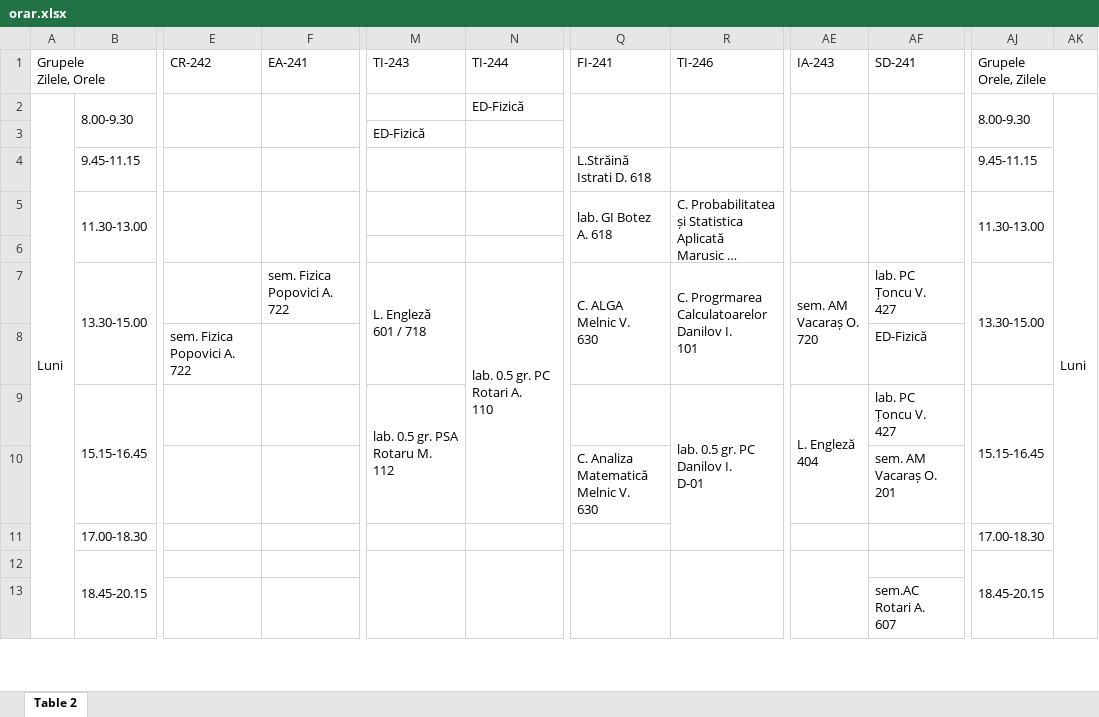
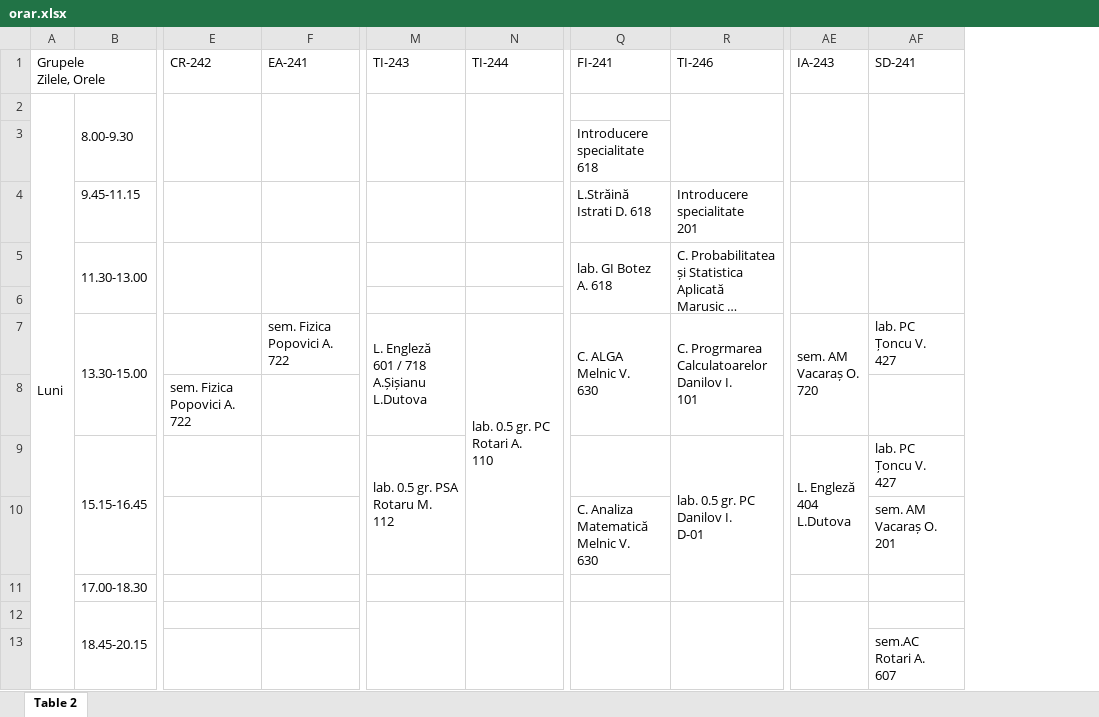
Before and after one commit to vaniok56/ORAR_UTM_FCIM_BOT, an Excel workbook: orar.xlsx, sheet Table 2, drawn as a sheet; only a part is shown, gaps mark what is left out; long unchanged cells end in …; values as stored, in another font and other column widths than the file's, no cell formats; charts and pictures not drawn; removed rows and columns are numbered as before the commit, all else as after; rows hold the shown columns only; ↵ is a line break in a cell; the diff covers the shown part only; the diff names each change by its address in the sheet, - before the commit and + after, or states it on an @@ line.

```diff
--- a/orar.xlsx (sheet Table 2)
+++ b/orar.xlsx (sheet Table 2)
-column AJ (Grupele Orele, Zilele), row 2: 8.00-9.30; rows 4-12: 9.45-11.15 | 11.30-13.00 |  | 13.30-15.00 |  | 15.15-16.45 |  | 17.00-18.30 | 18.45-20.15
-column AK, row 2: Luni
+M2:M3 merged
-N2 (TI-244): ED-Fizică
+N2 (TI-244): (empty)
+N2:N3 merged
-Q2:Q3 merged
-row 3:  |  |  |  | ED-Fizică
+row 3:  |  |  |  |  |  | Introducere specialitate 618
-R4 (TI-246): (empty)
+R4 (TI-246): Introducere specialitate ↵ 201
-F7 (EA-241): sem. Fizica ↵ Popovici A. ↵ 722
+F7 (EA-241): sem. Fizica Popovici A. ↵ 722
-M7 (TI-243): L. Engleză ↵ 601 / 718
+M7 (TI-243): L. Engleză ↵ 601 / 718 ↵ A.Șișianu ↵ L.Dutova
-AF8 (SD-241): ED-Fizică
+AF8 (SD-241): (empty)
-AE9 (IA-243): L. Engleză ↵ 404
+AE9 (IA-243): L. Engleză ↵ 404 ↵ L.Dutova
```
Also changed, not shown: 106 edited cells and merged cells elsewhere in this sheet, cell formats, 3 other files.
